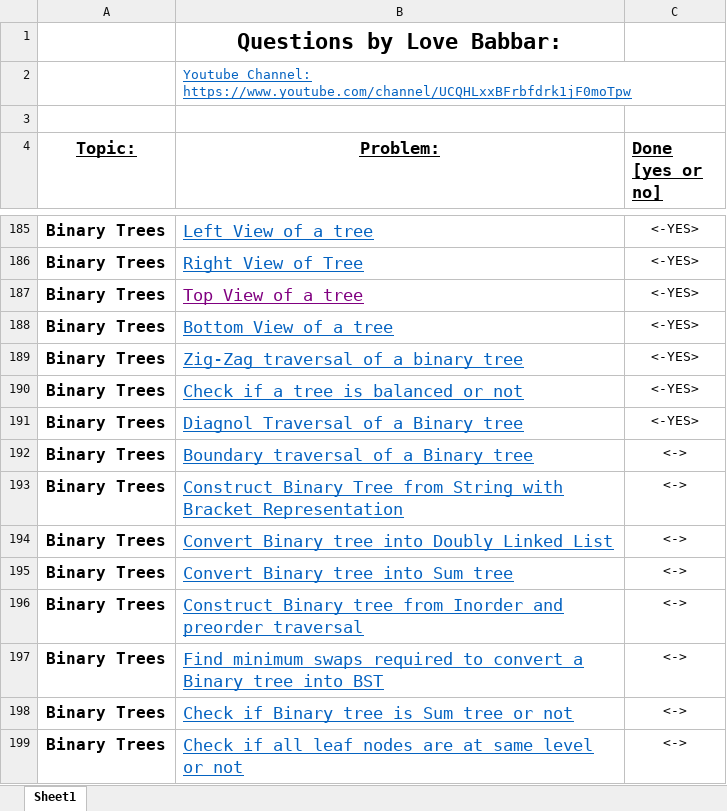
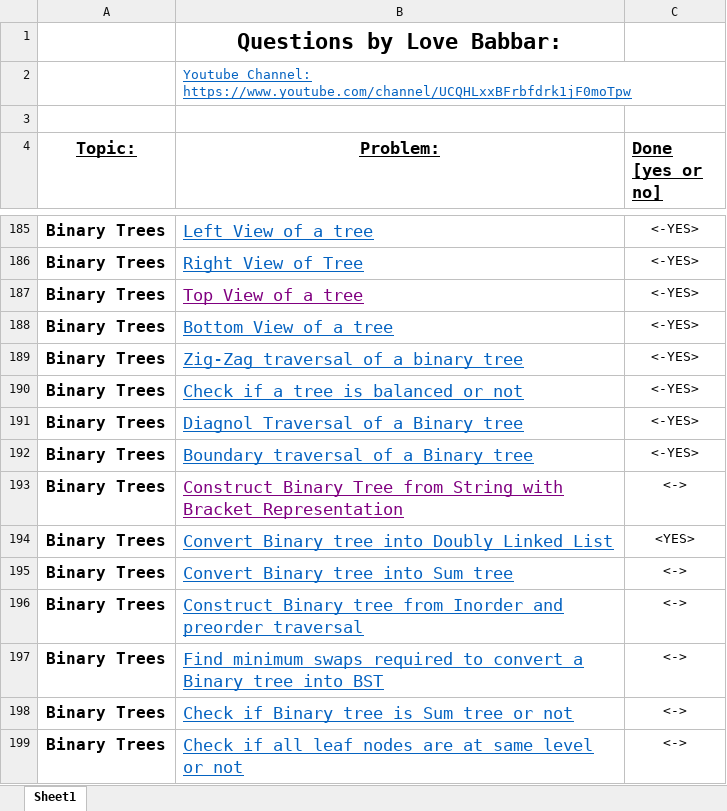
Before and after one commit to MahbubHossainFaisal/Problem-Solving, an Excel workbook: FINAL450.xlsx, sheet Sheet1, drawn as a sheet; only a part is shown, gaps mark what is left out; values as stored, in another font and other column widths than the file's, no borders; the diff names each change by its address in the sheet, - before the commit and + after, or states it on an @@ line.

Commit message:
Convert Binary tree into doubly linked list

```diff
--- a/FINAL450.xlsx (sheet Sheet1)
+++ b/FINAL450.xlsx (sheet Sheet1)
-C192 (Done [yes or no]): <->
+C192 (Done [yes or no]): <-YES>
-B193 text colour: #0563C1
+B193 text colour: #800080
-C194 (Done [yes or no]): <->
+C194 (Done [yes or no]): <YES>
```
Also changed, not shown: 1 other file.
